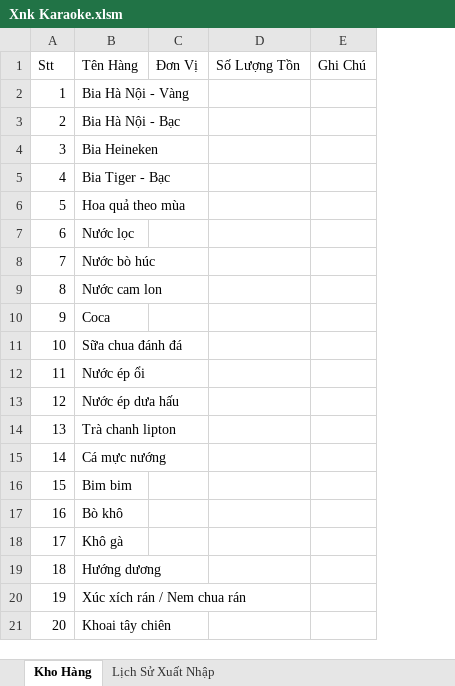
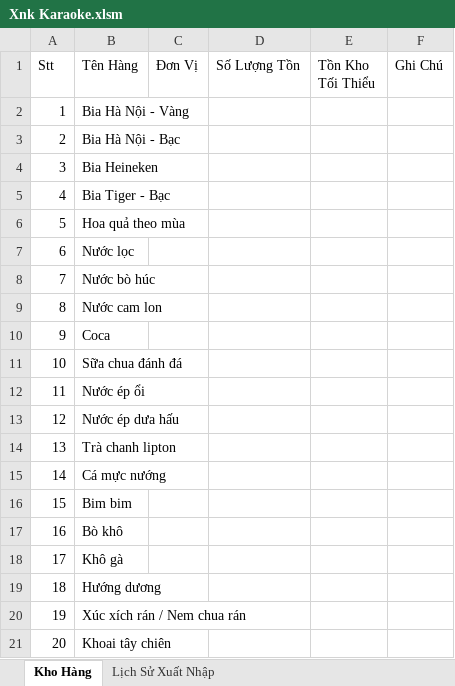
Before and after one commit to dhpytech/xnk-karaoke, an Excel workbook: Xnk Karaoke.xlsm, sheet Kho Hàng, drawn as a sheet; values as stored, in another font and other column widths than the file's, no borders; the diff names each change by its address in the sheet, - before the commit and + after, or states it on an @@ line.

```diff
--- a/Xnk Karaoke.xlsm (sheet Kho Hàng)
+++ b/Xnk Karaoke.xlsm (sheet Kho Hàng)
+column E (Tồn Kho Tối Thiểu), empty
```
Also changed, not shown: 3 other files.
